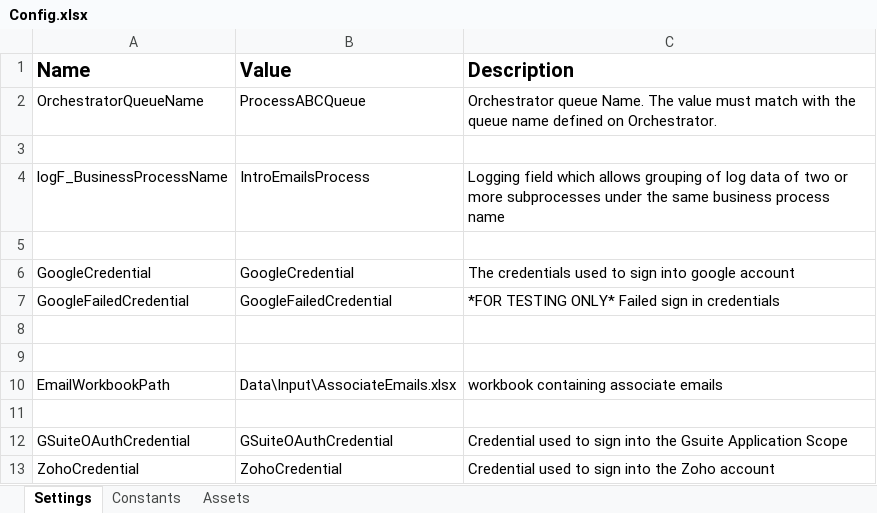
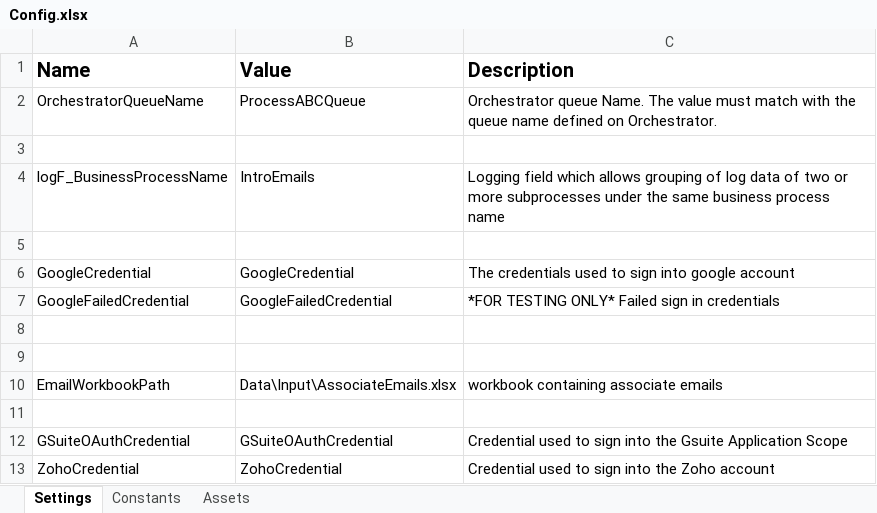
Before and after one commit to GuillermoVenturaReyes/uipath-automation-1, an Excel workbook: Data/Config.xlsx, sheet Settings, drawn as a sheet; values as stored, in another font and other column widths than the file's, no borders; the diff names each change by its address in the sheet, - before the commit and + after, or states it on an @@ line.

Commit message:
Modified process name in config file to clarify output folder name

```diff
--- a/Data/Config.xlsx (sheet Settings)
+++ b/Data/Config.xlsx (sheet Settings)
-B4 (Value): IntroEmailsProcess
+B4 (Value): IntroEmails
```
